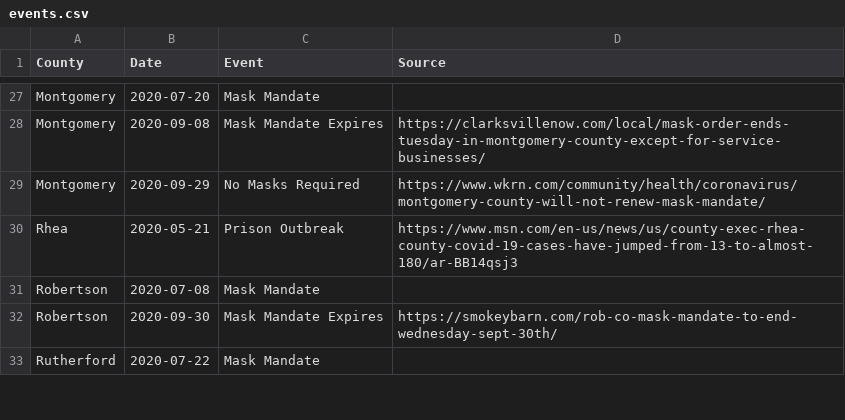
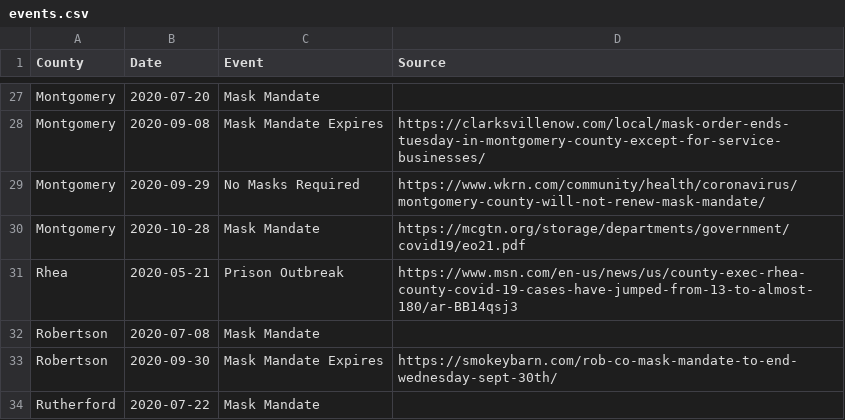
Before and after one commit to VecGS/tn-covid19-data, a CSV file: events.csv, drawn as a sheet; only a part is shown, gaps mark what is left out.

Commit message:
Montgomery county mask mandate

```diff
--- a/events.csv
+++ b/events.csv
@@ -29,2 +29,3 @@ Montgomery,2020-09-08,Mask Mandate Expires,https://clarksvillenow.com/local/mask
 Montgomery,2020-09-29,No Masks Required,https://www.wkrn.com/community/health/coronavirus/montgomery-county-will-not-renew-mask-mandate/
+Montgomery,2020-10-28,Mask Mandate,https://mcgtn.org/storage/departments/government/covid19/eo21.pdf
 Rhea,2020-05-21,Prison Outbreak,https://www.msn.com/en-us/news/us/county-exec-rhea-county-covid-19-cases-have-jumped-from-13-to-almost-180/ar-BB14qsj3
```
